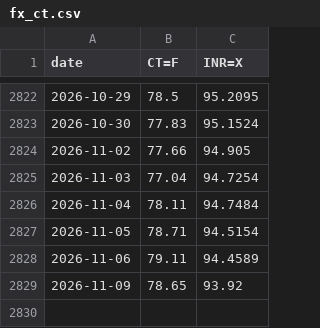
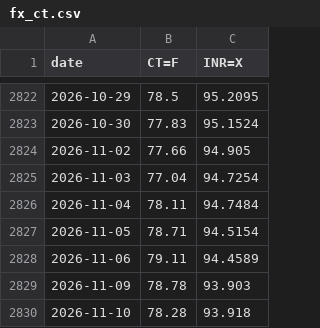
Before and after one commit to BMR-Com/Brazil--trade, a CSV file: data/india/raw/fx_ct.csv, drawn as a sheet; only a part is shown, gaps mark what is left out.

Commit message:
data: India cotton 2026-11-10

```diff
--- a/data/india/raw/fx_ct.csv
+++ b/data/india/raw/fx_ct.csv
@@ -2828,2 +2828,3 @@ date,CT=F,INR=X
 2026-11-06,79.11,94.4589
-2026-11-09,78.65,93.92
+2026-11-09,78.78,93.903
+2026-11-10,78.28,93.918
```
Also changed, not shown: 4 other files.
